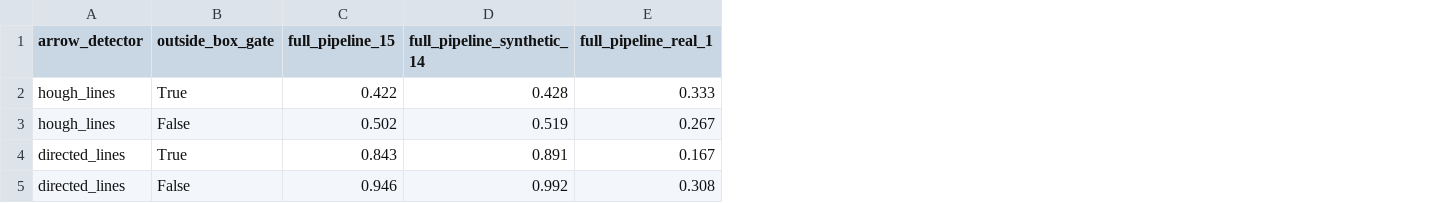
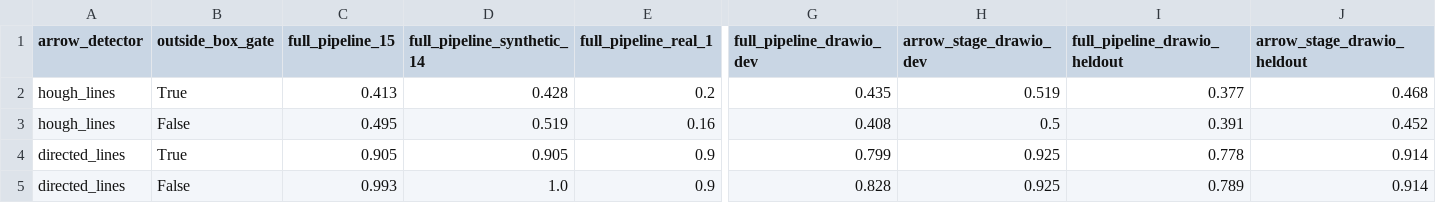
Before and after one commit to Mark007-R/Diagram-Structure-Extractor, a CSV file: results/arrow_detector_comparison.csv, drawn as a sheet; only a part is shown, gaps mark what is left out; the diff names each change by its address in the sheet, - before the commit and + after, or states it on an @@ line.

Commit message:
Refresh results, samples and docs for the draw.io work
Rerun benchmark_arrow_detectors.py, benchmark_ablation.py and the Phase 2
leaderboard under the strict directed scoring. README: eval sets,
before/after table (held-out 0.306 -> 0.789; 0.711 when first scored
after the freeze), what changed, remaining misses, gate and test count.
Regenerate the architecture image and the real diagram's sample outputs
(now with the bidirectional column).

```diff
--- a/results/arrow_detector_comparison.csv
+++ b/results/arrow_detector_comparison.csv
+column G (full_pipeline_drawio_dev), rows 2-5: 0.435 | 0.408 | 0.799 | 0.828
+column H (arrow_stage_drawio_dev), rows 2-5: 0.519 | 0.5 | 0.925 | 0.925
+column I (full_pipeline_drawio_heldout), rows 2-5: 0.377 | 0.391 | 0.778 | 0.789
+column J (arrow_stage_drawio_heldout), rows 2-5: 0.468 | 0.452 | 0.914 | 0.914
-C2 (full_pipeline_15): 0.422
+C2 (full_pipeline_15): 0.413
-E2 (full_pipeline_real_1): 0.333
+E2 (full_pipeline_real_1): 0.2
-C3 (full_pipeline_15): 0.502
+C3 (full_pipeline_15): 0.495
-E3 (full_pipeline_real_1): 0.267
+E3 (full_pipeline_real_1): 0.16
-C4 (full_pipeline_15): 0.843
+C4 (full_pipeline_15): 0.905
-D4 (full_pipeline_synthetic_14): 0.891
+D4 (full_pipeline_synthetic_14): 0.905
-E4 (full_pipeline_real_1): 0.167
+E4 (full_pipeline_real_1): 0.9
-C5 (full_pipeline_15): 0.946
+C5 (full_pipeline_15): 0.993
-D5 (full_pipeline_synthetic_14): 0.992
+D5 (full_pipeline_synthetic_14): 1.0
-E5 (full_pipeline_real_1): 0.308
+E5 (full_pipeline_real_1): 0.9
```
Also changed, not shown: extracted_data.csv, results/ablation.csv, 6 other files.
